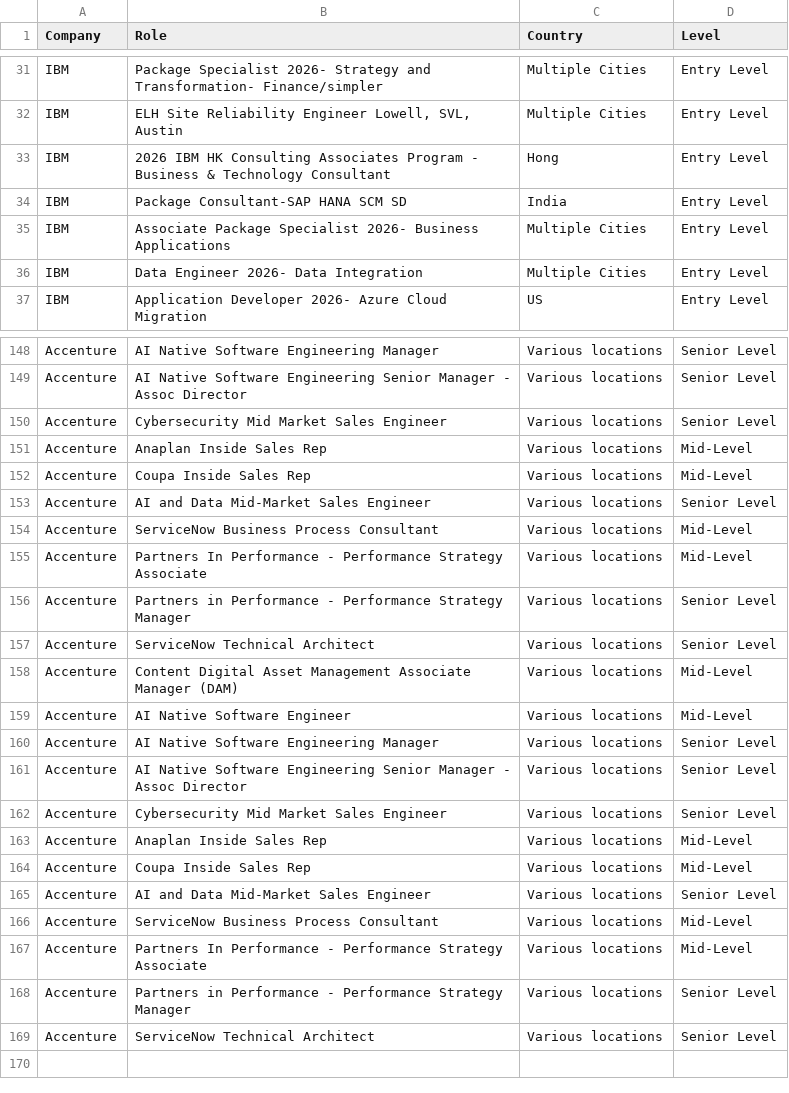
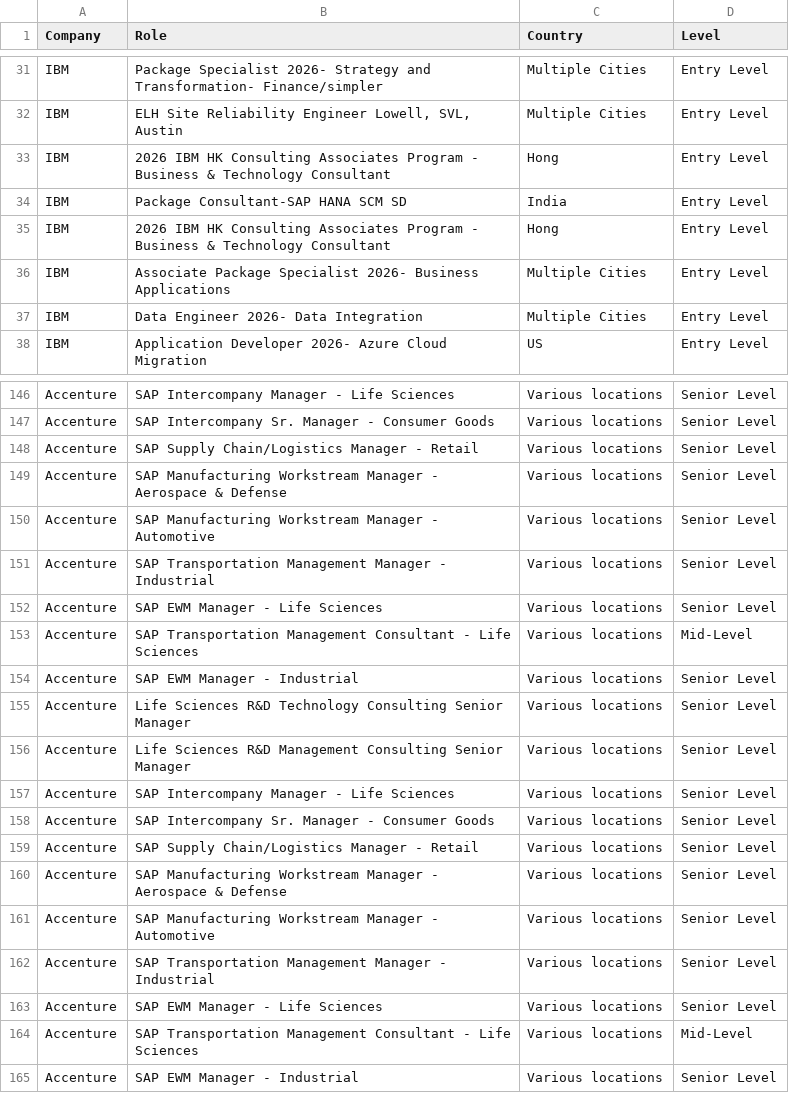
Before and after one commit to nefigarcia/outsourcing-analysis, a CSV file: jobs_postings.csv, drawn as a sheet; only a part is shown, gaps mark what is left out; removed rows and columns are numbered as before the commit, all else as after; the diff covers the shown part only; the diff names each change by its address in the sheet, - before the commit and + after, or states it on an @@ line.

```diff
--- a/jobs_postings.csv
+++ b/jobs_postings.csv
@@ row 40 moved to row 35: IBM @@
-B146 (Role): AI Native Software Engineering Manager
+B146 (Role): SAP Intercompany Manager - Life Sciences
-B147 (Role): AI Native Software Engineering Senior Manager - Assoc Director
+B147 (Role): SAP Intercompany Sr. Manager - Consumer Goods
-B148 (Role): Cybersecurity Mid Market Sales Engineer
+B148 (Role): SAP Supply Chain/Logistics Manager - Retail
-B149 (Role): Anaplan Inside Sales Rep
+B149 (Role): SAP Manufacturing Workstream Manager - Aerospace & Defense
-D149:D150 (Level): Mid-Level
+D149:D150 (Level): Senior Level
-B150 (Role): Coupa Inside Sales Rep
+B150 (Role): SAP Manufacturing Workstream Manager - Automotive
-B151 (Role): AI and Data Mid-Market Sales Engineer
+B151 (Role): SAP Transportation Management Manager - Industrial
-B152 (Role): ServiceNow Business Process Consultant
+B152 (Role): SAP EWM Manager - Life Sciences
-D152 (Level): Mid-Level
+D152 (Level): Senior Level
-B153 (Role): Partners In Performance - Performance Strategy Associate
+B153 (Role): SAP Transportation Management Consultant - Life Sciences
-B154 (Role): Partners in Performance - Performance Strategy Manager
+B154 (Role): SAP EWM Manager - Industrial
-B155 (Role): ServiceNow Technical Architect
+B155 (Role): Life Sciences R&D Technology Consulting Senior Manager
-B156 (Role): Content Digital Asset Management Associate Manager (DAM)
+B156 (Role): Life Sciences R&D Management Consulting Senior Manager
-D156 (Level): Mid-Level
+D156 (Level): Senior Level
-row 159: Accenture | AI Native Software Engineer | Various locations | Mid-Level
-B157 (Role): AI Native Software Engineering Manager
+B157 (Role): SAP Intercompany Manager - Life Sciences
-B158 (Role): AI Native Software Engineering Senior Manager - Assoc Director
+B158 (Role): SAP Intercompany Sr. Manager - Consumer Goods
-B159 (Role): Cybersecurity Mid Market Sales Engineer
+B159 (Role): SAP Supply Chain/Logistics Manager - Retail
-B160 (Role): Anaplan Inside Sales Rep
+B160 (Role): SAP Manufacturing Workstream Manager - Aerospace & Defense
-D160:D161 (Level): Mid-Level
+D160:D161 (Level): Senior Level
-B161 (Role): Coupa Inside Sales Rep
+B161 (Role): SAP Manufacturing Workstream Manager - Automotive
-B162 (Role): AI and Data Mid-Market Sales Engineer
+B162 (Role): SAP Transportation Management Manager - Industrial
-B163 (Role): ServiceNow Business Process Consultant
+B163 (Role): SAP EWM Manager - Life Sciences
-D163 (Level): Mid-Level
+D163 (Level): Senior Level
-B164 (Role): Partners In Performance - Performance Strategy Associate
+B164 (Role): SAP Transportation Management Consultant - Life Sciences
-B165 (Role): Partners in Performance - Performance Strategy Manager
+B165 (Role): SAP EWM Manager - Industrial
-row 169: Accenture | ServiceNow Technical Architect | Various locations | Senior Level
```
Also changed, not shown: 2 removed rows, 3 moved rows and 34 edited cells elsewhere in this file.
